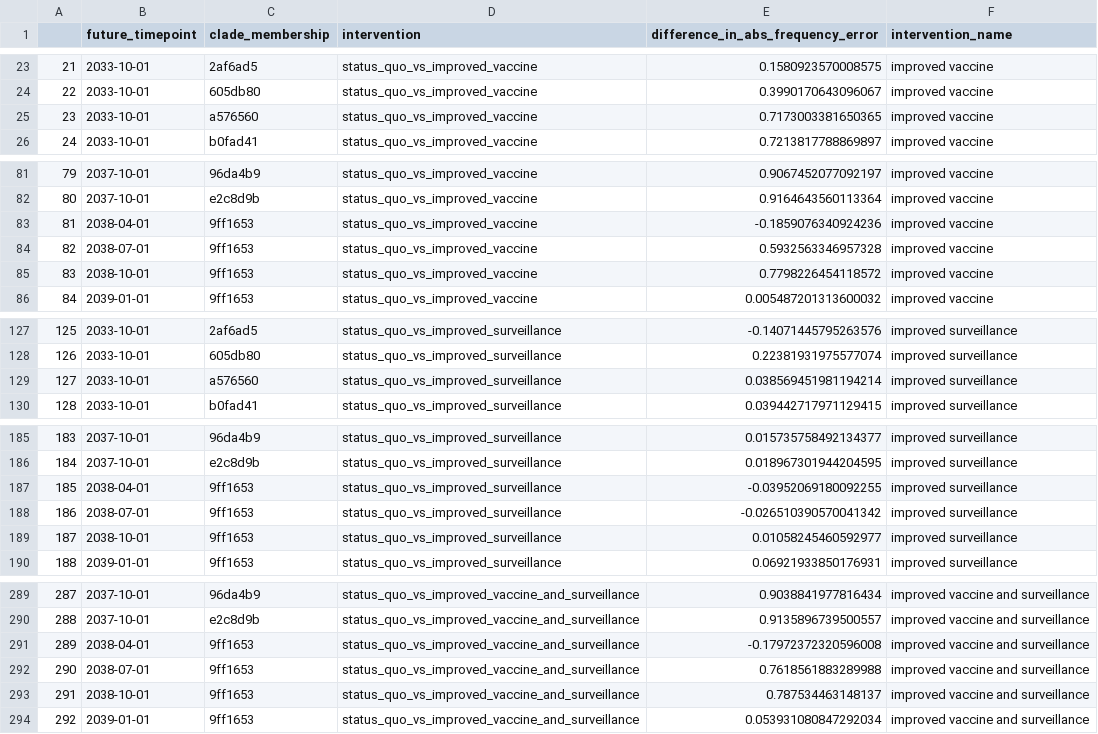
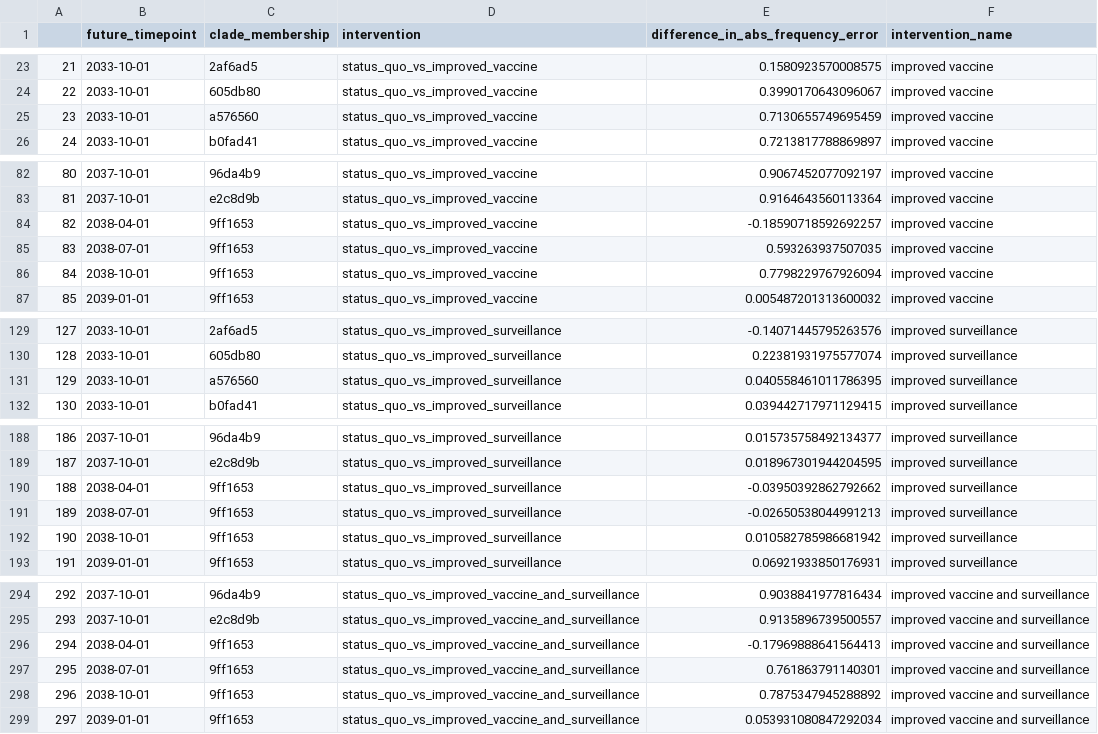
Before and after one commit to blab/flu-forecasting-delays, a TSV file: manuscript/tables/simulated_effects_of_realistic_interventions.tsv, drawn as a sheet; only a part is shown, gaps mark what is left out; addresses are those after the commit; the diff covers the shown part only; the diff names each change by its address in the sheet, - before the commit and + after, or states it on an @@ line.

```diff
--- a/manuscript/tables/simulated_effects_of_realistic_interventions.tsv
+++ b/manuscript/tables/simulated_effects_of_realistic_interventions.tsv
-E25: 0.7173003381650365
+E25: 0.7130655749695459
@@ column A renumbered from row 38 down @@
-E84: -0.1859076340924236
+E84: -0.18590718592692257
-E85: 0.5932563346957328
+E85: 0.593263937507035
-E86: 0.7798226454118572
+E86: 0.7798229767926094
-E131: 0.038569451981194214
+E131: 0.040558461011786395
-E190: -0.03952069180092255
+E190: -0.03950392862792662
-E191: -0.026510390570041342
+E191: -0.02650538044991213
-E192: 0.01058245460592977
+E192: 0.010582785986681942
-E296: -0.17972372320596008
+E296: -0.17969888641564413
-E297: 0.7618561883289988
+E297: 0.761863791140301
-E298: 0.787534463148137
+E298: 0.7875347945288892
```
Also changed, not shown: 6 added rows and 13 edited cells elsewhere in this file, manuscript/tables/h3n2_effects_of_realistic_interventions.tsv, results/distance_model_errors.tsv, 21 other files.
